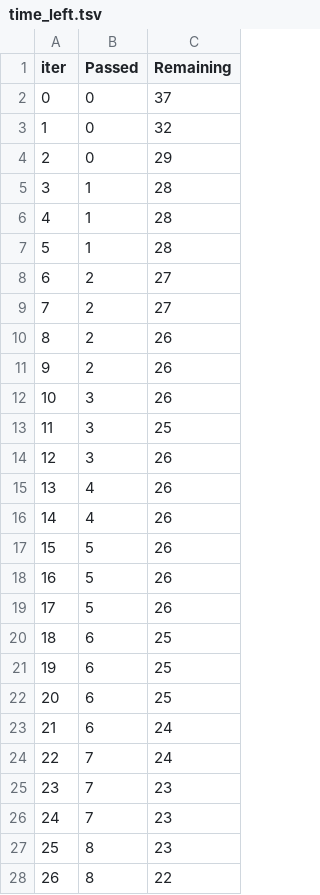
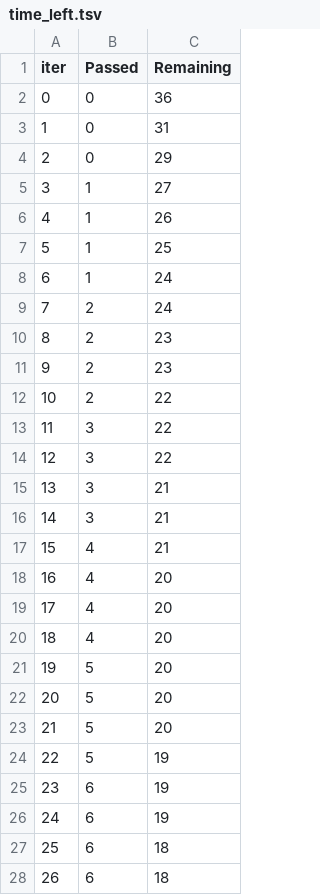
Before and after one commit to harsh-154/MLProject, a TSV file: catboost_info/time_left.tsv, drawn as a sheet; only a part is shown; the diff covers the shown part only.

```diff
--- a/catboost_info/time_left.tsv
+++ b/catboost_info/time_left.tsv
@@ -1,28 +1,28 @@
 iter	Passed	Remaining
-0	0	37
-1	0	32
+0	0	36
+1	0	31
 2	0	29
-3	1	28
-4	1	28
-5	1	28
-6	2	27
-7	2	27
-8	2	26
-9	2	26
-10	3	26
-11	3	25
-12	3	26
-13	4	26
-14	4	26
-15	5	26
-16	5	26
-17	5	26
-18	6	25
-19	6	25
-20	6	25
-21	6	24
-22	7	24
-23	7	23
-24	7	23
-25	8	23
-26	8	22
+3	1	27
+4	1	26
+5	1	25
+6	1	24
+7	2	24
+8	2	23
+9	2	23
+10	2	22
+11	3	22
+12	3	22
+13	3	21
+14	3	21
+15	4	21
+16	4	20
+17	4	20
+18	4	20
+19	5	20
+20	5	20
+21	5	20
+22	5	19
+23	6	19
+24	6	19
+25	6	18
+26	6	18
```
Also changed, not shown: 138 edited cells elsewhere in this file, 9 other files.
